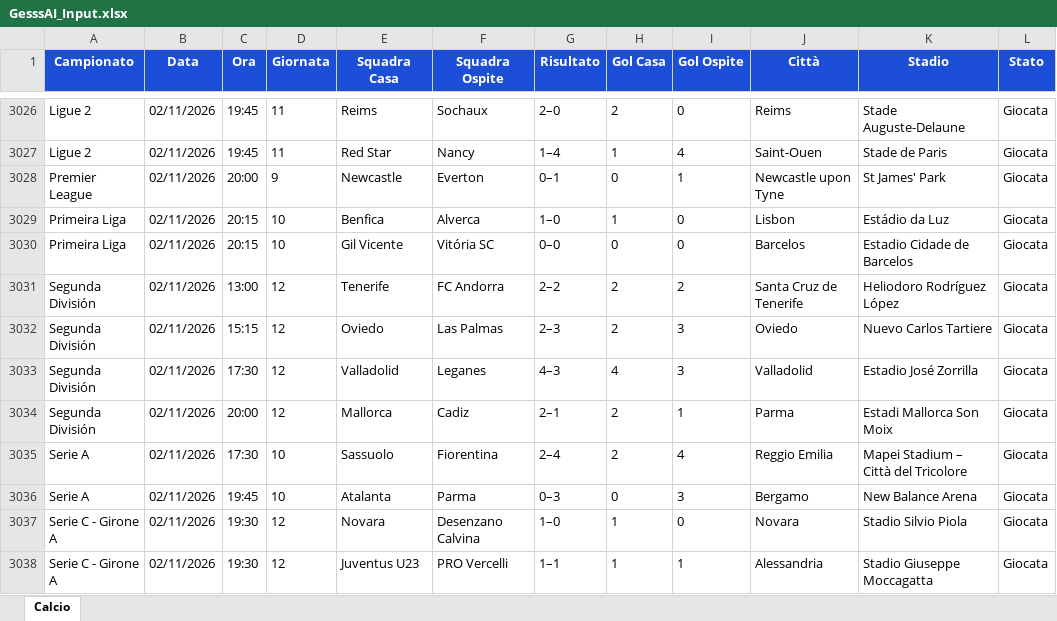
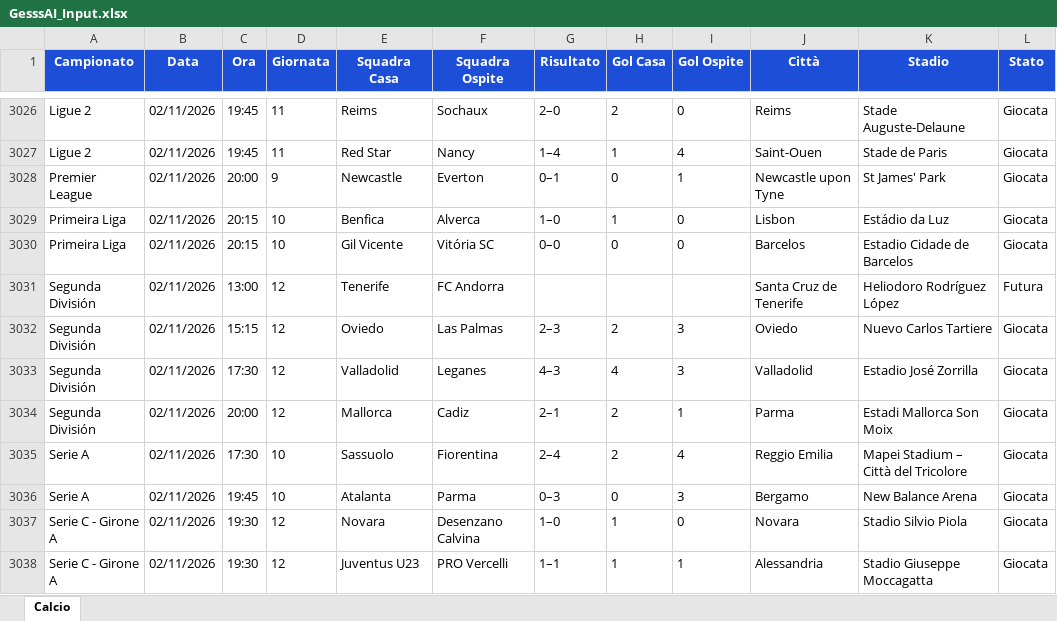
Before and after one commit to Gesss26/GesssAI-Pro---Auto, an Excel workbook: excel/GesssAI_Input.xlsx, sheet Calcio, drawn as a sheet; only a part is shown, gaps mark what is left out; values as stored, in another font and other column widths than the file's, no borders; the diff names each change by its address in the sheet, - before the commit and + after, or states it on an @@ line.

```diff
--- a/excel/GesssAI_Input.xlsx (sheet Calcio)
+++ b/excel/GesssAI_Input.xlsx (sheet Calcio)
-G3031 (Risultato): 2–2
+G3031 (Risultato): (empty)
-H3031 (Gol Casa): 2
+H3031 (Gol Casa): (empty)
-I3031 (Gol Ospite): 2
+I3031 (Gol Ospite): (empty)
-L3031 (Stato): Giocata
+L3031 (Stato): Futura
```
Also changed, not shown: 2 other files.
